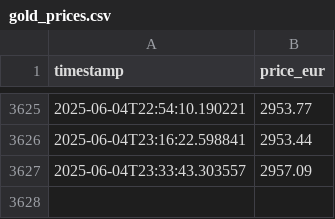
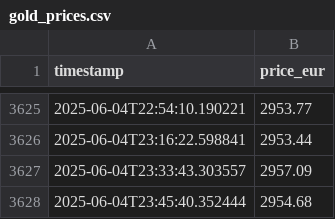
Before and after one commit to Mohamed-ux-beep/gold-prices-prediction, a CSV file: data/gold_prices.csv, drawn as a sheet; only a part is shown, gaps mark what is left out; the diff names each change by its address in the sheet, - before the commit and + after, or states it on an @@ line.

```diff
--- a/data/gold_prices.csv
+++ b/data/gold_prices.csv
+row 3628: 2025-06-04T23:45:40.352444 | 2954.68
```
